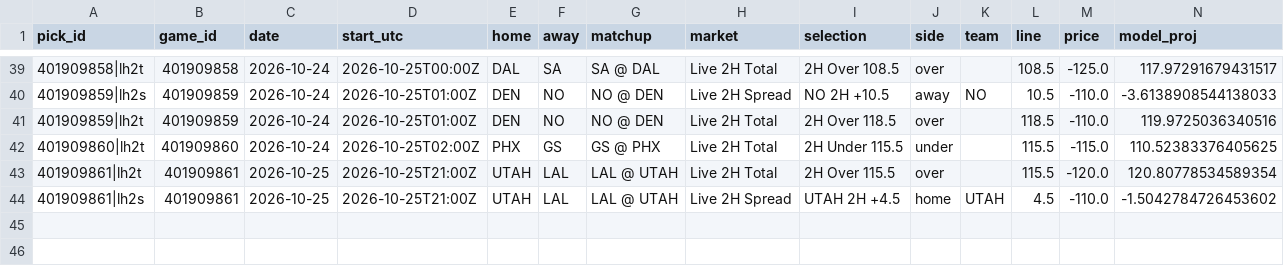
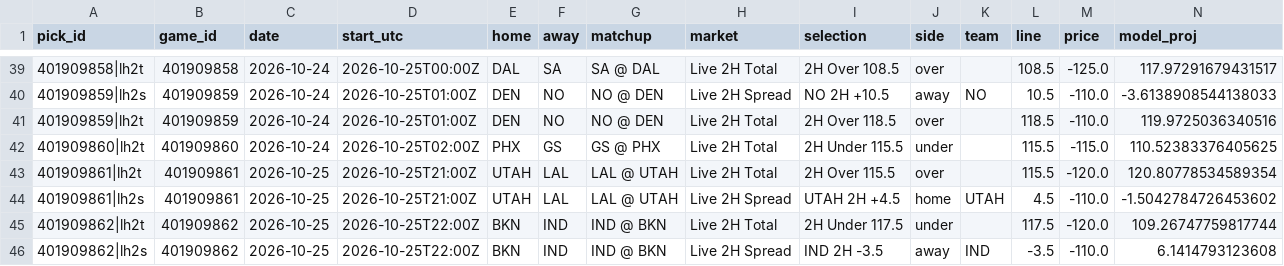
Before and after one commit to WallStreetQ/nba-model, a CSV file: model/live_picks.csv, drawn as a sheet; only a part is shown, gaps mark what is left out; rows hold the shown columns only; the diff names each change by its address in the sheet, - before the commit and + after, or states it on an @@ line.

```diff
--- a/model/live_picks.csv
+++ b/model/live_picks.csv
+row 45: 401909862|lh2t | 401909862 | 2026-10-25 | 2026-10-25T22:00Z | BKN | IND | IND @ BKN | Live 2H Total | 2H Under 117.5 | under |  | 117.5 | -120.0 | 109.26747759817744
+row 46: 401909862|lh2s | 401909862 | 2026-10-25 | 2026-10-25T22:00Z | BKN | IND | IND @ BKN | Live 2H Spread | IND 2H -3.5 | away | IND | -3.5 | -110.0 | 6.1414793123608
```
Also changed, not shown: model/halftime_log.csv, 1 other file.
